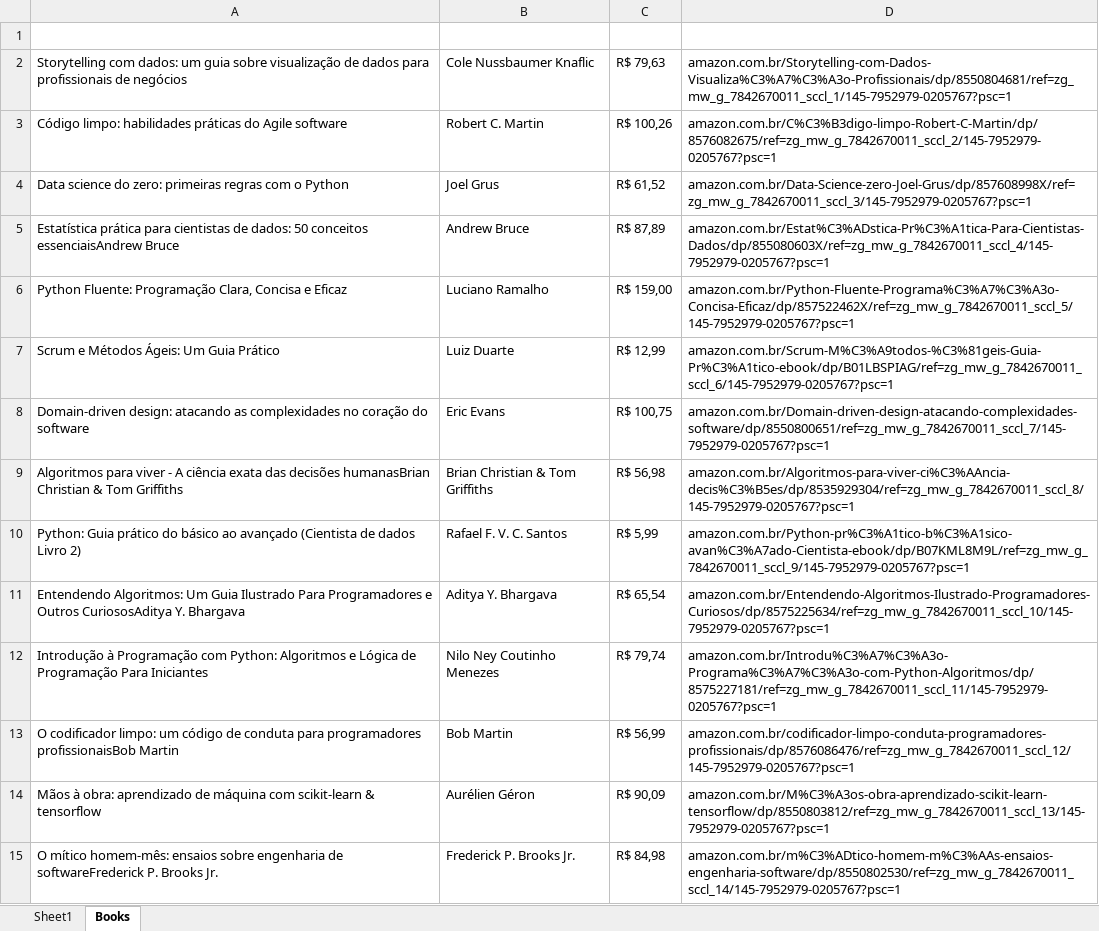
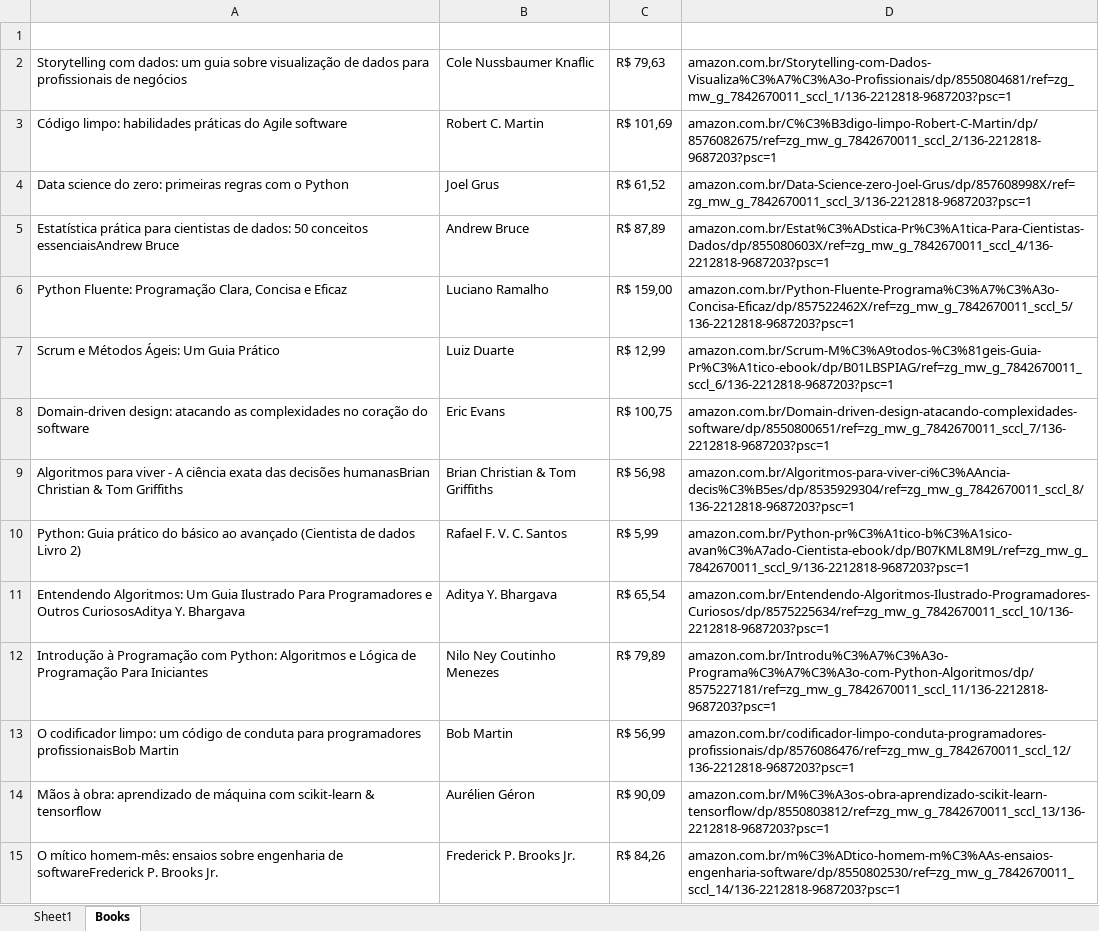
Before and after one commit to YlanzinhoY/web-scraping--amazon-Books, an Excel workbook: Books.xlsx, sheet Books, drawn as a sheet; only a part is shown; values as stored, in another font and other column widths than the file's, no borders; the diff covers the shown part only; the diff names each change by its address in the sheet, - before the commit and + after, or states it on an @@ line.

```diff
--- a/Books.xlsx (sheet Books)
+++ b/Books.xlsx (sheet Books)
-D2: amazon.com.br/Storytelling-com-Dados-Visualiza%C3%A7%C3%A3o-Profissionais/dp/8550804681/ref=zg_mw_g_7842670011_sccl_1/145-7952979-0205767?psc=1
+D2: amazon.com.br/Storytelling-com-Dados-Visualiza%C3%A7%C3%A3o-Profissionais/dp/8550804681/ref=zg_mw_g_7842670011_sccl_1/136-2212818-9687203?psc=1
-C3: R$ 100,26
+C3: R$ 101,69
-D3: amazon.com.br/C%C3%B3digo-limpo-Robert-C-Martin/dp/8576082675/ref=zg_mw_g_7842670011_sccl_2/145-7952979-0205767?psc=1
+D3: amazon.com.br/C%C3%B3digo-limpo-Robert-C-Martin/dp/8576082675/ref=zg_mw_g_7842670011_sccl_2/136-2212818-9687203?psc=1
-D4: amazon.com.br/Data-Science-zero-Joel-Grus/dp/857608998X/ref=zg_mw_g_7842670011_sccl_3/145-7952979-0205767?psc=1
+D4: amazon.com.br/Data-Science-zero-Joel-Grus/dp/857608998X/ref=zg_mw_g_7842670011_sccl_3/136-2212818-9687203?psc=1
-D5: amazon.com.br/Estat%C3%ADstica-Pr%C3%A1tica-Para-Cientistas-Dados/dp/855080603X/ref=zg_mw_g_7842670011_sccl_4/145-7952979-0205767?psc=1
+D5: amazon.com.br/Estat%C3%ADstica-Pr%C3%A1tica-Para-Cientistas-Dados/dp/855080603X/ref=zg_mw_g_7842670011_sccl_4/136-2212818-9687203?psc=1
-D6: amazon.com.br/Python-Fluente-Programa%C3%A7%C3%A3o-Concisa-Eficaz/dp/857522462X/ref=zg_mw_g_7842670011_sccl_5/145-7952979-0205767?psc=1
+D6: amazon.com.br/Python-Fluente-Programa%C3%A7%C3%A3o-Concisa-Eficaz/dp/857522462X/ref=zg_mw_g_7842670011_sccl_5/136-2212818-9687203?psc=1
-D7: amazon.com.br/Scrum-M%C3%A9todos-%C3%81geis-Guia-Pr%C3%A1tico-ebook/dp/B01LBSPIAG/ref=zg_mw_g_7842670011_sccl_6/145-7952979-0205767?psc=1
+D7: amazon.com.br/Scrum-M%C3%A9todos-%C3%81geis-Guia-Pr%C3%A1tico-ebook/dp/B01LBSPIAG/ref=zg_mw_g_7842670011_sccl_6/136-2212818-9687203?psc=1
-D8: amazon.com.br/Domain-driven-design-atacando-complexidades-software/dp/8550800651/ref=zg_mw_g_7842670011_sccl_7/145-7952979-0205767?psc=1
+D8: amazon.com.br/Domain-driven-design-atacando-complexidades-software/dp/8550800651/ref=zg_mw_g_7842670011_sccl_7/136-2212818-9687203?psc=1
-D9: amazon.com.br/Algoritmos-para-viver-ci%C3%AAncia-decis%C3%B5es/dp/8535929304/ref=zg_mw_g_7842670011_sccl_8/145-7952979-0205767?psc=1
+D9: amazon.com.br/Algoritmos-para-viver-ci%C3%AAncia-decis%C3%B5es/dp/8535929304/ref=zg_mw_g_7842670011_sccl_8/136-2212818-9687203?psc=1
-D10: amazon.com.br/Python-pr%C3%A1tico-b%C3%A1sico-avan%C3%A7ado-Cientista-ebook/dp/B07KML8M9L/ref=zg_mw_g_7842670011_sccl_9/145-7952979-0205767?psc=1
+D10: amazon.com.br/Python-pr%C3%A1tico-b%C3%A1sico-avan%C3%A7ado-Cientista-ebook/dp/B07KML8M9L/ref=zg_mw_g_7842670011_sccl_9/136-2212818-9687203?psc=1
-D11: amazon.com.br/Entendendo-Algoritmos-Ilustrado-Programadores-Curiosos/dp/8575225634/ref=zg_mw_g_7842670011_sccl_10/145-7952979-0205767?psc=1
+D11: amazon.com.br/Entendendo-Algoritmos-Ilustrado-Programadores-Curiosos/dp/8575225634/ref=zg_mw_g_7842670011_sccl_10/136-2212818-9687203?psc=1
-C12: R$ 79,74
+C12: R$ 79,89
-D12: amazon.com.br/Introdu%C3%A7%C3%A3o-Programa%C3%A7%C3%A3o-com-Python-Algoritmos/dp/8575227181/ref=zg_mw_g_7842670011_sccl_11/145-7952979-0205767?psc=1
+D12: amazon.com.br/Introdu%C3%A7%C3%A3o-Programa%C3%A7%C3%A3o-com-Python-Algoritmos/dp/8575227181/ref=zg_mw_g_7842670011_sccl_11/136-2212818-9687203?psc=1
-D13: amazon.com.br/codificador-limpo-conduta-programadores-profissionais/dp/8576086476/ref=zg_mw_g_7842670011_sccl_12/145-7952979-0205767?psc=1
+D13: amazon.com.br/codificador-limpo-conduta-programadores-profissionais/dp/8576086476/ref=zg_mw_g_7842670011_sccl_12/136-2212818-9687203?psc=1
-D14: amazon.com.br/M%C3%A3os-obra-aprendizado-scikit-learn-tensorflow/dp/8550803812/ref=zg_mw_g_7842670011_sccl_13/145-7952979-0205767?psc=1
+D14: amazon.com.br/M%C3%A3os-obra-aprendizado-scikit-learn-tensorflow/dp/8550803812/ref=zg_mw_g_7842670011_sccl_13/136-2212818-9687203?psc=1
-C15: R$ 84,98
+C15: R$ 84,26
-D15: amazon.com.br/m%C3%ADtico-homem-m%C3%AAs-ensaios-engenharia-software/dp/8550802530/ref=zg_mw_g_7842670011_sccl_14/145-7952979-0205767?psc=1
+D15: amazon.com.br/m%C3%ADtico-homem-m%C3%AAs-ensaios-engenharia-software/dp/8550802530/ref=zg_mw_g_7842670011_sccl_14/136-2212818-9687203?psc=1
```
Also changed, not shown: 42 edited cells elsewhere in this sheet, 6 other files.
